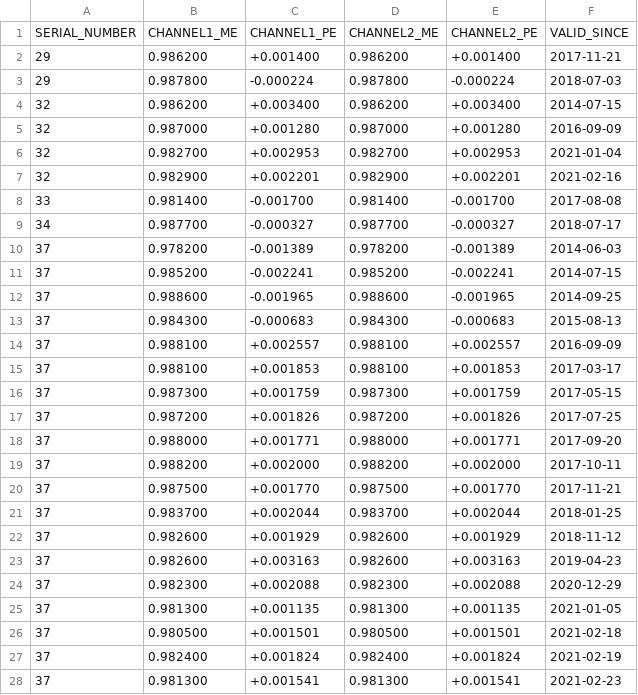
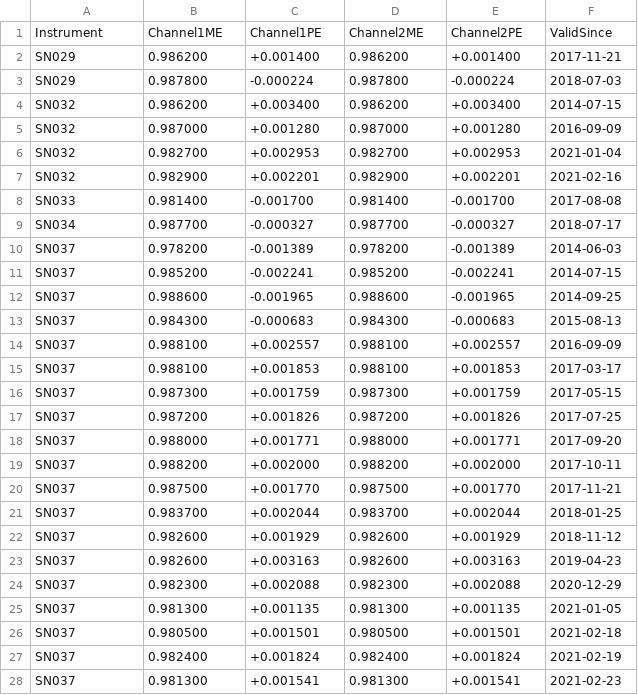
Before and after one commit to tum-esm/em27-retrieval-pipeline, a CSV file: src/retrieval/utils/ils-parameters.csv, drawn as a sheet; only a part is shown; the diff covers the shown part only.

```diff
--- a/src/retrieval/utils/ils-parameters.csv
+++ b/src/retrieval/utils/ils-parameters.csv
@@ -1,28 +1,28 @@
-SERIAL_NUMBER,CHANNEL1_ME,CHANNEL1_PE,CHANNEL2_ME,CHANNEL2_PE,VALID_SINCE
-29,0.986200,+0.001400,0.986200,+0.001400,2017-11-21
-29,0.987800,-0.000224,0.987800,-0.000224,2018-07-03
-32,0.986200,+0.003400,0.986200,+0.003400,2014-07-15
-32,0.987000,+0.001280,0.987000,+0.001280,2016-09-09
-32,0.982700,+0.002953,0.982700,+0.002953,2021-01-04
-32,0.982900,+0.002201,0.982900,+0.002201,2021-02-16
-33,0.981400,-0.001700,0.981400,-0.001700,2017-08-08
-34,0.987700,-0.000327,0.987700,-0.000327,2018-07-17
-37,0.978200,-0.001389,0.978200,-0.001389,2014-06-03
-37,0.985200,-0.002241,0.985200,-0.002241,2014-07-15
-37,0.988600,-0.001965,0.988600,-0.001965,2014-09-25
-37,0.984300,-0.000683,0.984300,-0.000683,2015-08-13
-37,0.988100,+0.002557,0.988100,+0.002557,2016-09-09
-37,0.988100,+0.001853,0.988100,+0.001853,2017-03-17
-37,0.987300,+0.001759,0.987300,+0.001759,2017-05-15
-37,0.987200,+0.001826,0.987200,+0.001826,2017-07-25
-37,0.988000,+0.001771,0.988000,+0.001771,2017-09-20
-37,0.988200,+0.002000,0.988200,+0.002000,2017-10-11
-37,0.987500,+0.001770,0.987500,+0.001770,2017-11-21
-37,0.983700,+0.002044,0.983700,+0.002044,2018-01-25
-37,0.982600,+0.001929,0.982600,+0.001929,2018-11-12
-37,0.982600,+0.003163,0.982600,+0.003163,2019-04-23
-37,0.982300,+0.002088,0.982300,+0.002088,2020-12-29
-37,0.981300,+0.001135,0.981300,+0.001135,2021-01-05
-37,0.980500,+0.001501,0.980500,+0.001501,2021-02-18
-37,0.982400,+0.001824,0.982400,+0.001824,2021-02-19
-37,0.981300,+0.001541,0.981300,+0.001541,2021-02-23
+Instrument,Channel1ME,Channel1PE,Channel2ME,Channel2PE,ValidSince
+SN029,0.986200,+0.001400,0.986200,+0.001400,2017-11-21
+SN029,0.987800,-0.000224,0.987800,-0.000224,2018-07-03
+SN032,0.986200,+0.003400,0.986200,+0.003400,2014-07-15
+SN032,0.987000,+0.001280,0.987000,+0.001280,2016-09-09
+SN032,0.982700,+0.002953,0.982700,+0.002953,2021-01-04
+SN032,0.982900,+0.002201,0.982900,+0.002201,2021-02-16
+SN033,0.981400,-0.001700,0.981400,-0.001700,2017-08-08
+SN034,0.987700,-0.000327,0.987700,-0.000327,2018-07-17
+SN037,0.978200,-0.001389,0.978200,-0.001389,2014-06-03
+SN037,0.985200,-0.002241,0.985200,-0.002241,2014-07-15
+SN037,0.988600,-0.001965,0.988600,-0.001965,2014-09-25
+SN037,0.984300,-0.000683,0.984300,-0.000683,2015-08-13
+SN037,0.988100,+0.002557,0.988100,+0.002557,2016-09-09
+SN037,0.988100,+0.001853,0.988100,+0.001853,2017-03-17
+SN037,0.987300,+0.001759,0.987300,+0.001759,2017-05-15
+SN037,0.987200,+0.001826,0.987200,+0.001826,2017-07-25
+SN037,0.988000,+0.001771,0.988000,+0.001771,2017-09-20
+SN037,0.988200,+0.002000,0.988200,+0.002000,2017-10-11
+SN037,0.987500,+0.001770,0.987500,+0.001770,2017-11-21
+SN037,0.983700,+0.002044,0.983700,+0.002044,2018-01-25
+SN037,0.982600,+0.001929,0.982600,+0.001929,2018-11-12
+SN037,0.982600,+0.003163,0.982600,+0.003163,2019-04-23
+SN037,0.982300,+0.002088,0.982300,+0.002088,2020-12-29
+SN037,0.981300,+0.001135,0.981300,+0.001135,2021-01-05
+SN037,0.980500,+0.001501,0.980500,+0.001501,2021-02-18
+SN037,0.982400,+0.001824,0.982400,+0.001824,2021-02-19
+SN037,0.981300,+0.001541,0.981300,+0.001541,2021-02-23
```
Also changed, not shown: 135 edited cells elsewhere in this file, 1 other file.
